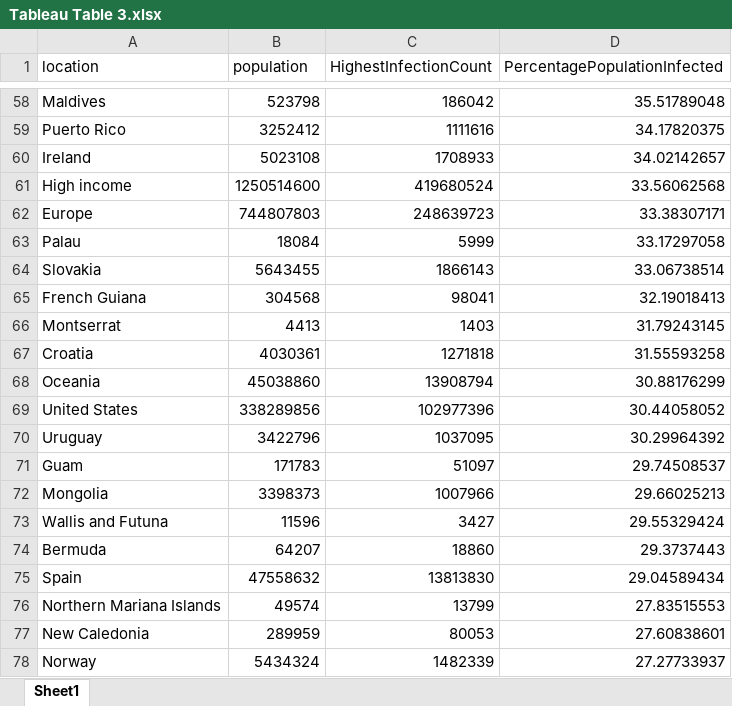
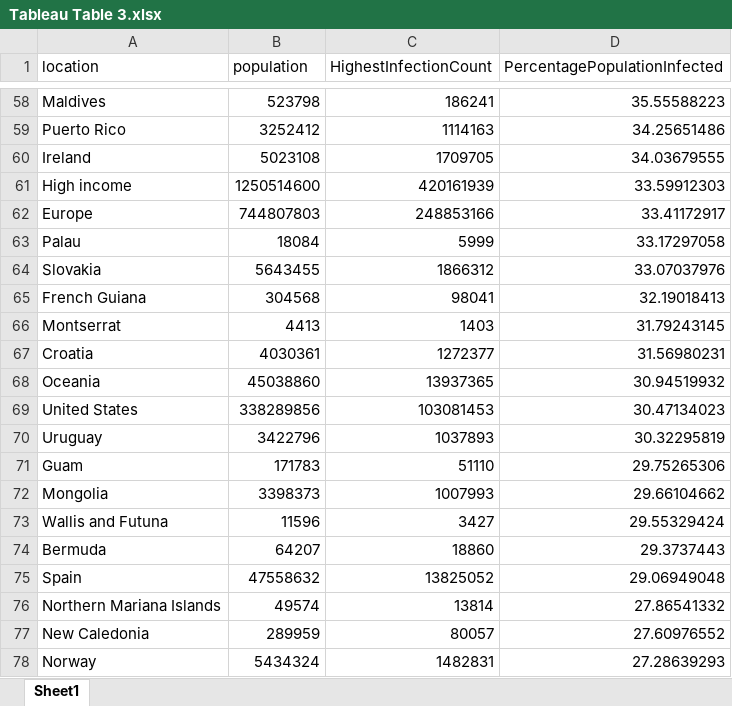
Before and after one commit to snowholt/DataAnalytics-Projects-SQL, an Excel workbook: Tableau Table 3.xlsx, sheet Sheet1, drawn as a sheet; only a part is shown, gaps mark what is left out; values as stored, in another font and other column widths than the file's, no borders; the diff covers the shown part only; the diff names each change by its address in the sheet, - before the commit and + after, or states it on an @@ line.

```diff
--- a/Tableau Table 3.xlsx (sheet Sheet1)
+++ b/Tableau Table 3.xlsx (sheet Sheet1)
-C58 (HighestInfectionCount): 186042
+C58 (HighestInfectionCount): 186241
-D58 (PercentagePopulationInfected): 35.51789048
+D58 (PercentagePopulationInfected): 35.55588223
-C59 (HighestInfectionCount): 1111616
+C59 (HighestInfectionCount): 1114163
-D59 (PercentagePopulationInfected): 34.17820375
+D59 (PercentagePopulationInfected): 34.25651486
-C60 (HighestInfectionCount): 1708933
+C60 (HighestInfectionCount): 1709705
-D60 (PercentagePopulationInfected): 34.02142657
+D60 (PercentagePopulationInfected): 34.03679555
-C61 (HighestInfectionCount): 419680524
+C61 (HighestInfectionCount): 420161939
-D61 (PercentagePopulationInfected): 33.56062568
+D61 (PercentagePopulationInfected): 33.59912303
-C62 (HighestInfectionCount): 248639723
+C62 (HighestInfectionCount): 248853166
-D62 (PercentagePopulationInfected): 33.38307171
+D62 (PercentagePopulationInfected): 33.41172917
-C64 (HighestInfectionCount): 1866143
+C64 (HighestInfectionCount): 1866312
-D64 (PercentagePopulationInfected): 33.06738514
+D64 (PercentagePopulationInfected): 33.07037976
-C67 (HighestInfectionCount): 1271818
+C67 (HighestInfectionCount): 1272377
-D67 (PercentagePopulationInfected): 31.55593258
+D67 (PercentagePopulationInfected): 31.56980231
-C68 (HighestInfectionCount): 13908794
+C68 (HighestInfectionCount): 13937365
-D68 (PercentagePopulationInfected): 30.88176299
+D68 (PercentagePopulationInfected): 30.94519932
-C69 (HighestInfectionCount): 102977396
+C69 (HighestInfectionCount): 103081453
-D69 (PercentagePopulationInfected): 30.44058052
+D69 (PercentagePopulationInfected): 30.47134023
-C70 (HighestInfectionCount): 1037095
+C70 (HighestInfectionCount): 1037893
-D70 (PercentagePopulationInfected): 30.29964392
+D70 (PercentagePopulationInfected): 30.32295819
-C71 (HighestInfectionCount): 51097
+C71 (HighestInfectionCount): 51110
-D71 (PercentagePopulationInfected): 29.74508537
+D71 (PercentagePopulationInfected): 29.75265306
-C72 (HighestInfectionCount): 1007966
+C72 (HighestInfectionCount): 1007993
-D72 (PercentagePopulationInfected): 29.66025213
+D72 (PercentagePopulationInfected): 29.66104662
-C75 (HighestInfectionCount): 13813830
+C75 (HighestInfectionCount): 13825052
-D75 (PercentagePopulationInfected): 29.04589434
+D75 (PercentagePopulationInfected): 29.06949048
-C76 (HighestInfectionCount): 13799
+C76 (HighestInfectionCount): 13814
-D76 (PercentagePopulationInfected): 27.83515553
+D76 (PercentagePopulationInfected): 27.86541332
-C77 (HighestInfectionCount): 80053
+C77 (HighestInfectionCount): 80057
-D77 (PercentagePopulationInfected): 27.60838601
+D77 (PercentagePopulationInfected): 27.60976552
-C78 (HighestInfectionCount): 1482339
+C78 (HighestInfectionCount): 1482831
-D78 (PercentagePopulationInfected): 27.27733937
+D78 (PercentagePopulationInfected): 27.28639293
```
Also changed, not shown: 5 added rows, 5 removed rows and 252 edited cells elsewhere in this sheet.
